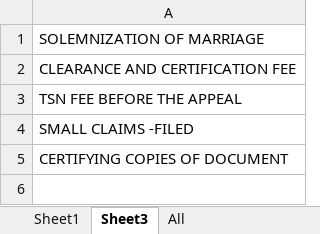
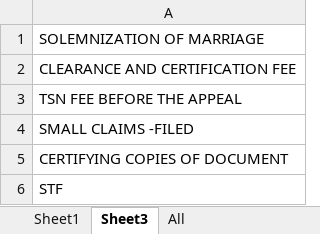
Before and after one commit to royalguard14/mtc, an Excel workbook: app/static/storage/JEPS BUSSINESS.xlsx, sheet Sheet3, drawn as a sheet; values as stored, in another font and other column widths than the file's, no borders; the diff names each change by its address in the sheet, - before the commit and + after, or states it on an @@ line.

```diff
--- a/app/static/storage/JEPS BUSSINESS.xlsx (sheet Sheet3)
+++ b/app/static/storage/JEPS BUSSINESS.xlsx (sheet Sheet3)
+row 6: STF
```
Also changed, not shown: sheet All, 1 other file.
